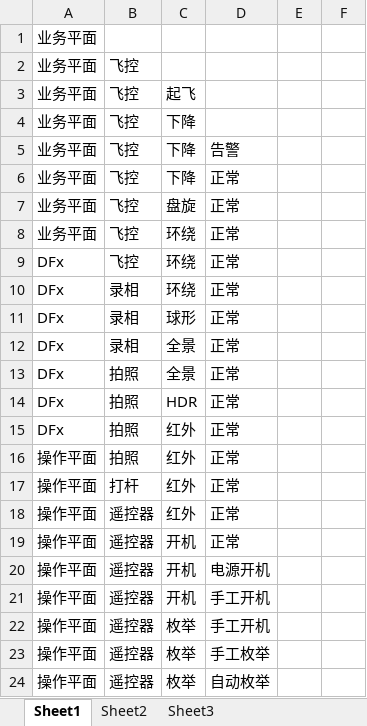
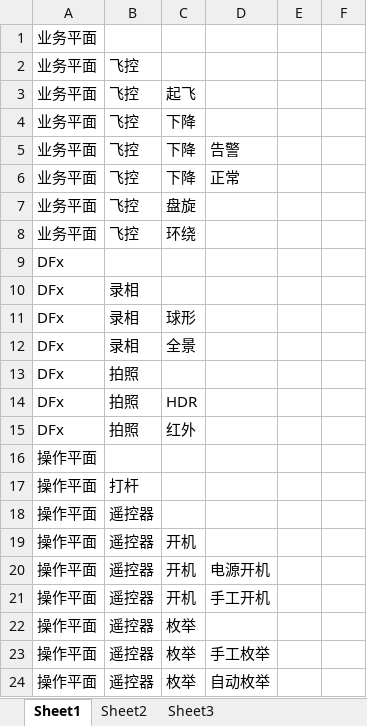
Before and after one commit to dydx2000/appium_redmi6a, an Excel workbook: zentao/functree3.xlsx, sheet Sheet1, drawn as a sheet; only a part is shown; values as stored, in another font and other column widths than the file's, no borders; removed rows and columns are numbered as before the commit, all else as after; the diff names each change by its address in the sheet, - before the commit and + after, or states it on an @@ line.

```diff
--- a/zentao/functree3.xlsx (sheet Sheet1)
+++ b/zentao/functree3.xlsx (sheet Sheet1)
-D7:D8: 正常
+D7:D8: (empty)
-row 9: DFx | 飞控 | 环绕 | 正常
+row 9: DFx
-C10: 环绕
+C10: (empty)
-D10:D15: 正常
+D10:D15: (empty)
-C13: 全景
+C13: (empty)
-row 16: 操作平面 | 拍照 | 红外 | 正常
+row 16: 操作平面
-C17:C18: 红外
+C17:C18: (empty)
-D17:D19: 正常
+D17:D19: (empty)
-D22: 手工开机
+D22: (empty)
```
Also changed, not shown: zentao/functree2.xlsx, 4 other files.
